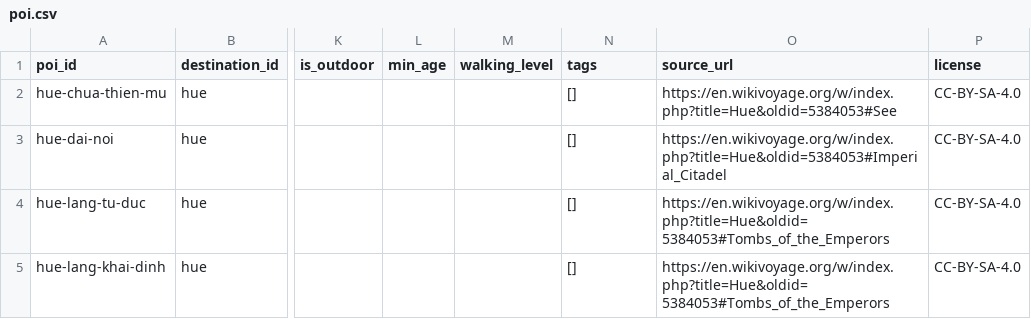
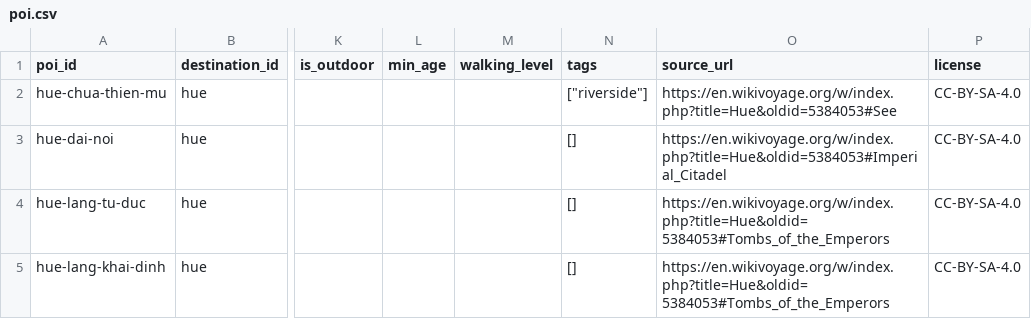
Before and after one commit to khoakhoa8206/projectSE373_nhom40, a CSV file: data/destinations/hue/poi.csv, drawn as a sheet; only a part is shown, gaps mark what is left out; the diff names each change by its address in the sheet, - before the commit and + after, or states it on an @@ line.

```diff
--- a/data/destinations/hue/poi.csv
+++ b/data/destinations/hue/poi.csv
-N2 (tags): []
+N2 (tags): ["riverside"]
```
Also changed, not shown: data/sources_licenses.csv, 12 other files.
